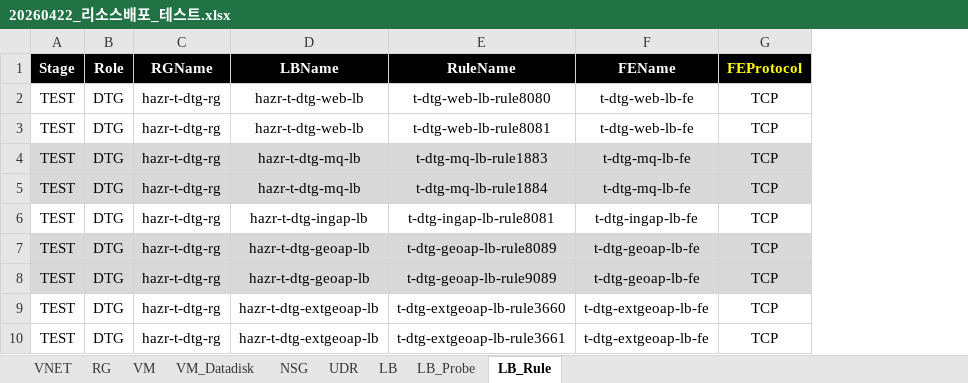
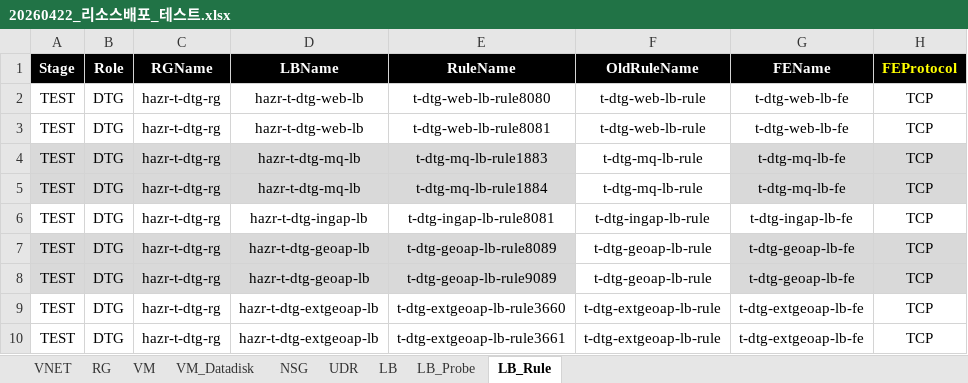
Before and after one commit to skpaek-git/hgi_resourceDeploy, an Excel workbook: 서버정보/20260422_리소스배포_테스트.xlsx, sheet LB_Rule, drawn as a sheet; only a part is shown; values as stored, in another font and other column widths than the file's, no borders; the diff names each change by its address in the sheet, - before the commit and + after, or states it on an @@ line.

```diff
--- a/서버정보/20260422_리소스배포_테스트.xlsx (sheet LB_Rule)
+++ b/서버정보/20260422_리소스배포_테스트.xlsx (sheet LB_Rule)
+column F (OldRuleName), rows 2-10: t-dtg-web-lb-rule | t-dtg-web-lb-rule | t-dtg-mq-lb-rule | t-dtg-mq-lb-rule | t-dtg-ingap-lb-rule | t-dtg-geoap-lb-rule | t-dtg-geoap-lb-rule | t-dtg-extgeoap-lb-rule | t-dtg-extgeoap-lb-rule
```
Also changed, not shown: formulas that keep their value, 2 other files.
